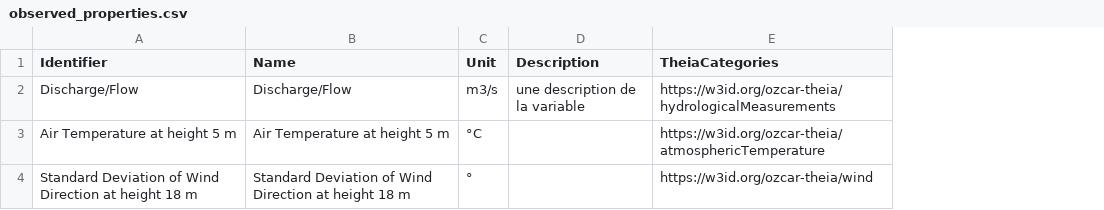
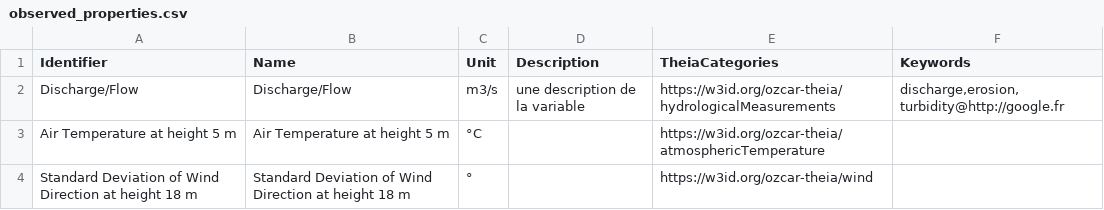
Before and after one commit to FernandoDanielArroyo/csv-to-theia-ozcar-pivot-model, a CSV file: csv-semi-colon/observed_properties.csv, drawn as a sheet; the diff names each change by its address in the sheet, - before the commit and + after, or states it on an @@ line.

Commit message:
add observedProperty.keywords to json

```diff
--- a/csv-semi-colon/observed_properties.csv
+++ b/csv-semi-colon/observed_properties.csv
+column F (Keywords), row 2: discharge,erosion,turbidity@http://google.fr
```
Also changed, not shown: 3 other files.
